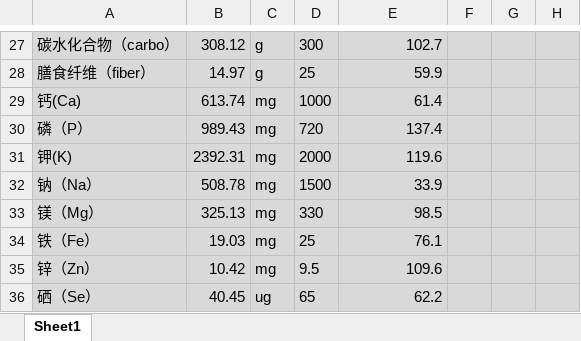
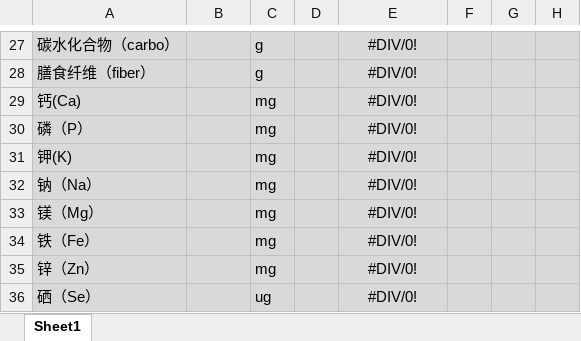
Before and after one commit to wgconan/nutritional_research, an Excel workbook: NutritionalResearchTool/NutritionalResearchToolApplication/Resources/Templates/AnalysisReport.xlsx, sheet Sheet1, drawn as a sheet; only a part is shown, gaps mark what is left out; values as stored, in another font and other column widths than the file's, no borders; the diff covers the shown part only; the diff names each change by its address in the sheet, - before the commit and + after, or states it on an @@ line.

```diff
--- a/NutritionalResearchTool/NutritionalResearchToolApplication/Resources/Templates/AnalysisReport.xlsx (sheet Sheet1)
+++ b/NutritionalResearchTool/NutritionalResearchToolApplication/Resources/Templates/AnalysisReport.xlsx (sheet Sheet1)
-B27: 308.12
+B27: (empty)
-D27: 300
+D27: (empty)
-E27:E36 alignment: right
+E27:E36 alignment: center
-E27: 102.7
+E27: #DIV/0!
-B28: 14.97
+B28: (empty)
-D28: 25
+D28: (empty)
-E28: 59.9
+E28: #DIV/0!
-B29: 613.74
+B29: (empty)
-D29: 1000
+D29: (empty)
-E29: 61.4
+E29: #DIV/0!
-B30: 989.43
+B30: (empty)
-D30: 720
+D30: (empty)
-E30: 137.4
+E30: #DIV/0!
-B31: 2392.31
+B31: (empty)
-D31: 2000
+D31: (empty)
-E31: 119.6
+E31: #DIV/0!
-B32: 508.78
+B32: (empty)
-D32: 1500
+D32: (empty)
-E32: 33.9
+E32: #DIV/0!
-B33: 325.13
+B33: (empty)
-D33: 330
+D33: (empty)
-E33: 98.5
+E33: #DIV/0!
-B34: 19.03
+B34: (empty)
-D34: 25
+D34: (empty)
-E34: 76.1
+E34: #DIV/0!
-B35: 10.42
+B35: (empty)
-D35: 9.5
+D35: (empty)
-E35: 109.6
+E35: #DIV/0!
-B36: 40.45
+B36: (empty)
-D36: 65
+D36: (empty)
-E36: 62.2
+E36: #DIV/0!
```
Also changed, not shown: 1 added row, 1 removed row, 56 edited cells and cell formats elsewhere in this sheet, 2 other files.
